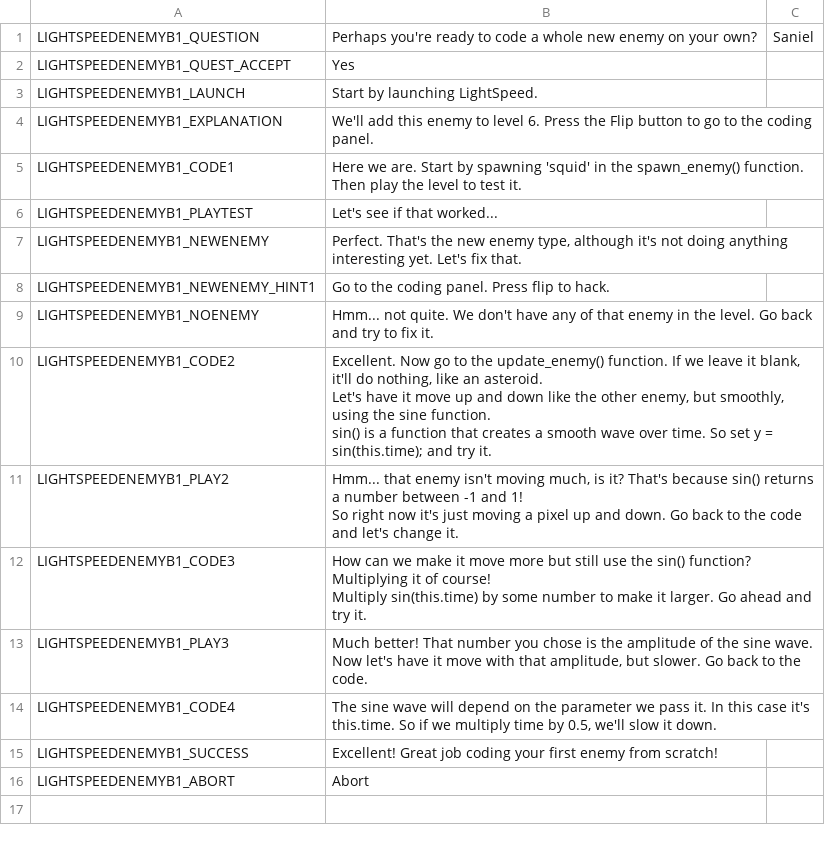
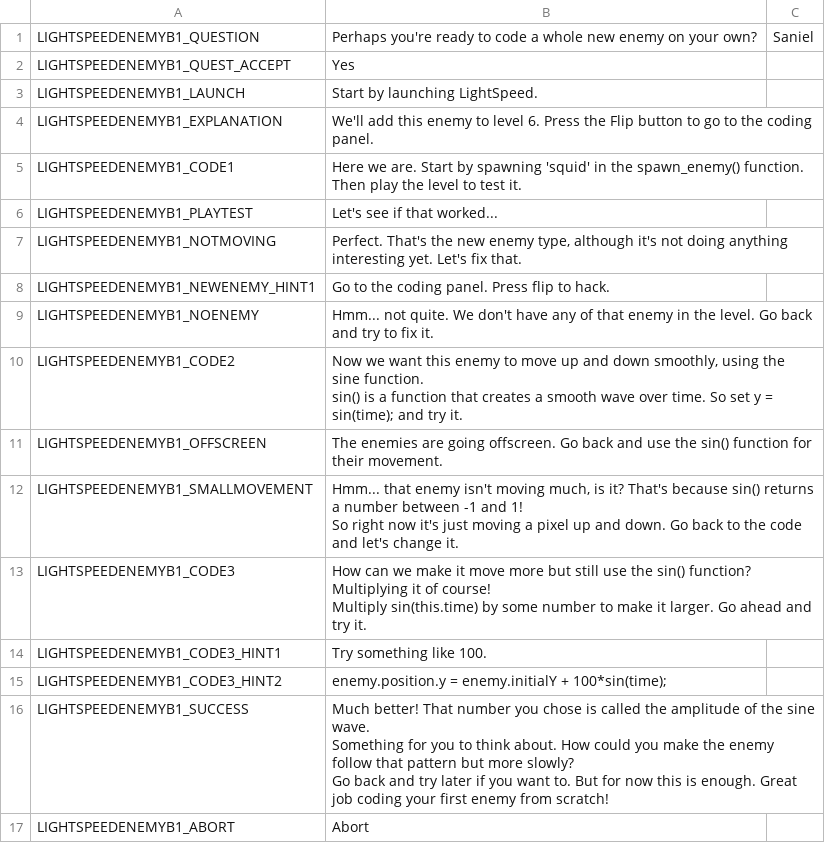
Before and after one commit to endlessm/clubhouse, a CSV file: data/quests_strings/lightspeedenemyb1.csv, drawn as a sheet.

Commit message:
quests: LightSpeedEnemyB1 quest hooked up to LightSpeed app
https://phabricator.endlessm.com/T25404

```diff
--- a/data/quests_strings/lightspeedenemyb1.csv
+++ b/data/quests_strings/lightspeedenemyb1.csv
@@ -6,13 +6,12 @@ LIGHTSPEEDENEMYB1_CODE1,Here we are. Start by spawning 'squid' in the spawn_enem
 LIGHTSPEEDENEMYB1_PLAYTEST,Let's see if that worked...,,,
-LIGHTSPEEDENEMYB1_NEWENEMY,"Perfect. That's the new enemy type, although it's not doing anything interesting yet. Let's fix that.",,,
+LIGHTSPEEDENEMYB1_NOTMOVING,"Perfect. That's the new enemy type, although it's not doing anything interesting yet. Let's fix that.",,,
 LIGHTSPEEDENEMYB1_NEWENEMY_HINT1,Go to the coding panel. Press flip to hack.,,,
 LIGHTSPEEDENEMYB1_NOENEMY,Hmm... not quite. We don't have any of that enemy in the level. Go back and try to fix it.,,,
-LIGHTSPEEDENEMYB1_CODE2,"Excellent. Now go to the update_enemy() function. If we leave it blank, it'll do nothing, like an asteroid.
-
-Let's have it move up and down like the other enemy, but smoothly, using the sine function.
-
-sin() is a function that creates a smooth wave over time. So set y = sin(this.time); and try it.",,,
-LIGHTSPEEDENEMYB1_PLAY2,"Hmm... that enemy isn't moving much, is it? That's because sin() returns a number between -1 and 1!
-
-So right now it's just moving a pixel up and down. Go back to the code and let's change it.",,,
+LIGHTSPEEDENEMYB1_CODE2,"Now we want this enemy to move up and down smoothly, using the sine function.
+
+sin() is a function that creates a smooth wave over time. So set y = sin(time); and try it.",,,
+LIGHTSPEEDENEMYB1_OFFSCREEN,The enemies are going offscreen. Go back and use the sin() function for their movement.,,,
+LIGHTSPEEDENEMYB1_SMALLMOVEMENT,"Hmm... that enemy isn't moving much, is it? That's because sin() returns a number between -1 and 1!
+
+So right now it's just moving a pixel up and down. Go back to the code and let's change it.",,,
 LIGHTSPEEDENEMYB1_CODE3,"How can we make it move more but still use the sin() function? Multiplying it of course!
@@ -20,7 +19,9 @@ LIGHTSPEEDENEMYB1_CODE3,"How can we make it move more but still use the sin() fu
 Multiply sin(this.time) by some number to make it larger. Go ahead and try it.",,,
-LIGHTSPEEDENEMYB1_PLAY3,"Much better! That number you chose is the amplitude of the sine wave.
-
-Now let's have it move with that amplitude, but slower. Go back to the code.",,,
-LIGHTSPEEDENEMYB1_CODE4,"The sine wave will depend on the parameter we pass it. In this case it's this.time. So if we multiply time by 0.5, we'll slow it down.",,,
-LIGHTSPEEDENEMYB1_SUCCESS,Excellent! Great job coding your first enemy from scratch!,,,
+LIGHTSPEEDENEMYB1_CODE3_HINT1,Try something like 100.,,,
+LIGHTSPEEDENEMYB1_CODE3_HINT2,enemy.position.y = enemy.initialY + 100*sin(time);,,,
+LIGHTSPEEDENEMYB1_SUCCESS,"Much better! That number you chose is called the amplitude of the sine wave.
+
+Something for you to think about. How could you make the enemy follow that pattern but more slowly?
+
+Go back and try later if you want to. But for now this is enough. Great job coding your first enemy from scratch!",,,
 LIGHTSPEEDENEMYB1_ABORT,Abort,,,
```
Also changed, not shown: 1 other file.
